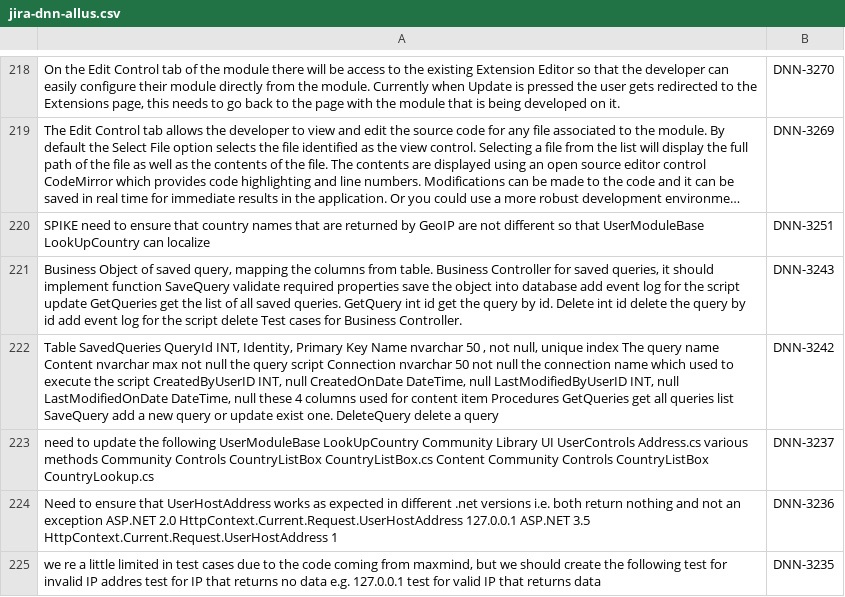
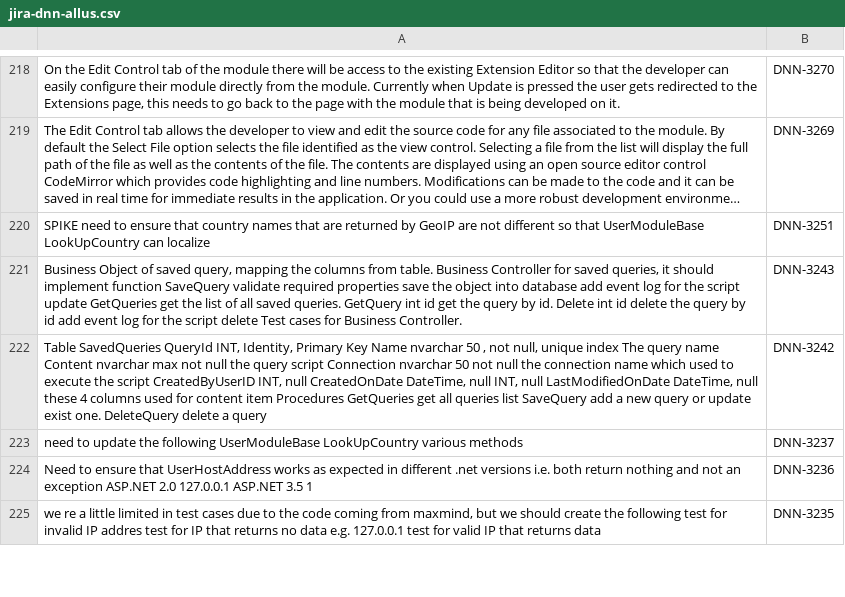
Before and after one commit to TanelToemets/Analysing-The-Quality-Of-User-Stories-In-Agile-Software-Projects, a CSV file: data/cleaned_input_data/jira-dnn-allus.csv, drawn as a sheet; only a part is shown, gaps mark what is left out; long unchanged cells end in …; the diff covers the shown part only.

```diff
--- a/data/cleaned_input_data/jira-dnn-allus.csv
+++ b/data/cleaned_input_data/jira-dnn-allus.csv
@@ -221,5 +221,5 @@ SPIKE need to ensure that country names that are returned by GeoIP are not diffe
 "Business Object of saved query, mapping the columns from table. Business Controller for saved queries, it should implement function SaveQuery validate required properties save the object into database add event log for the script update GetQueries get the list of all saved queries. GetQuery int id get the query by id. Delete int id delete the query by id add event log for the script delete Test cases for Business Controller.",DNN-3243,
-"Table SavedQueries QueryId INT, Identity, Primary Key Name nvarchar 50 , not null, unique index The query name Content nvarchar max not null the query script Connection nvarchar 50 not null the connection name which used to execute the script CreatedByUserID INT, null CreatedOnDate DateTime, null LastModifiedByUserID INT, null LastModifiedOnDate DateTime, null these 4 columns used for content item Procedures GetQueries get all queries list SaveQuery add a new query or update exist one. DeleteQuery delete a query",DNN-3242,
-need to update the following UserModuleBase LookUpCountry Community Library UI UserControls Address.cs various methods Community Controls CountryListBox CountryListBox.cs Content Community Controls CountryListBox CountryLookup.cs ,DNN-3237,
-Need to ensure that UserHostAddress works as expected in different .net versions i.e. both return nothing and not an exception ASP.NET 2.0 HttpContext.Current.Request.UserHostAddress 127.0.0.1 ASP.NET 3.5 HttpContext.Current.Request.UserHostAddress 1 ,DNN-3236,
+"Table SavedQueries QueryId INT, Identity, Primary Key Name nvarchar 50 , not null, unique index The query name Content nvarchar max not null the query script Connection nvarchar 50 not null the connection name which used to execute the script CreatedByUserID INT, null CreatedOnDate DateTime, null INT, null LastModifiedOnDate DateTime, null these 4 columns used for content item Procedures GetQueries get all queries list SaveQuery add a new query or update exist one. DeleteQuery delete a query",DNN-3242,
+need to update the following UserModuleBase LookUpCountry various methods ,DNN-3237,
+Need to ensure that UserHostAddress works as expected in different .net versions i.e. both return nothing and not an exception ASP.NET 2.0 127.0.0.1 ASP.NET 3.5 1 ,DNN-3236,
 "we re a little limited in test cases due to the code coming from maxmind, but we should create the following test for invalid IP addres test for IP that returns no data e.g. 127.0.0.1 test for valid IP that returns data",DNN-3235,
```
Also changed, not shown: 18 edited cells elsewhere in this file, data/cleaned_input_data/jira-apstud-allus.csv, 2 other files.
